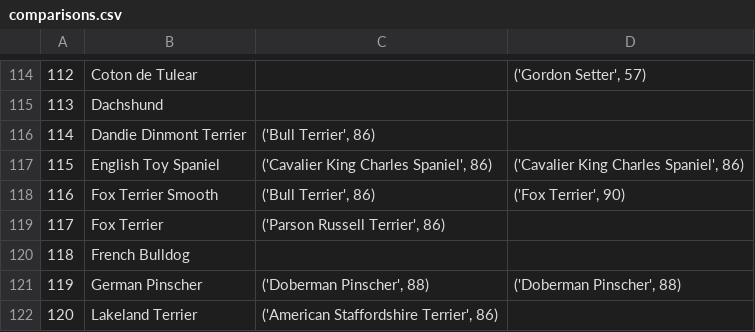
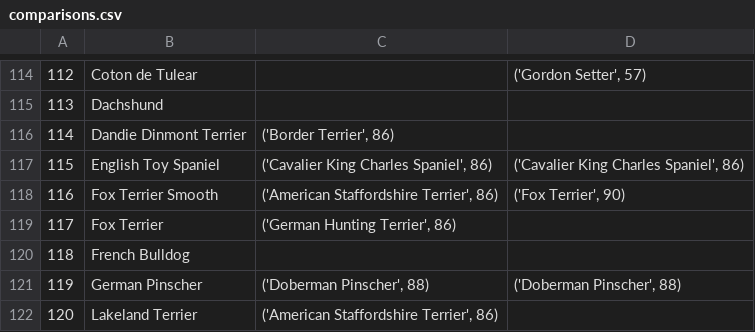
Before and after one commit to Save-All-The-Pets/dog_attributes, a CSV file: dogdata/comparisons.csv, drawn as a sheet; only a part is shown, gaps mark what is left out; the diff covers the shown part only.

```diff
--- a/dogdata/comparisons.csv
+++ b/dogdata/comparisons.csv
@@ -115,6 +115,6 @@
 113,Dachshund,,
-114,Dandie Dinmont Terrier,"('Bull Terrier', 86)",
+114,Dandie Dinmont Terrier,"('Border Terrier', 86)",
 115,English Toy Spaniel,"('Cavalier King Charles Spaniel', 86)","('Cavalier King Charles Spaniel', 86)"
-116,Fox Terrier Smooth,"('Bull Terrier', 86)","('Fox Terrier', 90)"
-117,Fox Terrier,"('Parson Russell Terrier', 86)",
+116,Fox Terrier Smooth,"('American Staffordshire Terrier', 86)","('Fox Terrier', 90)"
+117,Fox Terrier,"('German Hunting Terrier', 86)",
 118,French Bulldog,,
```
Also changed, not shown: 31 edited cells elsewhere in this file, dogdata/wiki-edit.csv, 1 other file.
